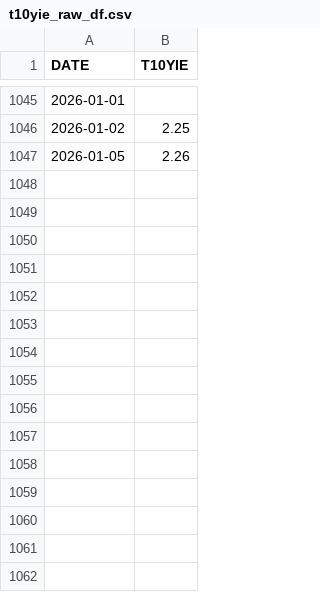
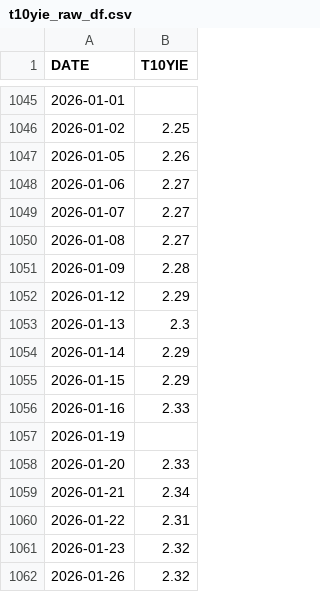
Before and after one commit to hrr-io/gold-forecast-api, a CSV file: data/t10yie_raw_df.csv, drawn as a sheet; only a part is shown, gaps mark what is left out; the diff names each change by its address in the sheet, - before the commit and + after, or states it on an @@ line.

Commit message:
Update T10YIE

```diff
--- a/data/t10yie_raw_df.csv
+++ b/data/t10yie_raw_df.csv
+row 1048: 2026-01-06 | 2.27
+row 1049: 2026-01-07 | 2.27
+row 1050: 2026-01-08 | 2.27
+row 1051: 2026-01-09 | 2.28
+row 1052: 2026-01-12 | 2.29
+row 1053: 2026-01-13 | 2.3
+row 1054: 2026-01-14 | 2.29
+row 1055: 2026-01-15 | 2.29
+row 1056: 2026-01-16 | 2.33
+row 1057: 2026-01-19
+row 1058: 2026-01-20 | 2.33
+row 1059: 2026-01-21 | 2.34
+row 1060: 2026-01-22 | 2.31
+row 1061: 2026-01-23 | 2.32
+row 1062: 2026-01-26 | 2.32
```
